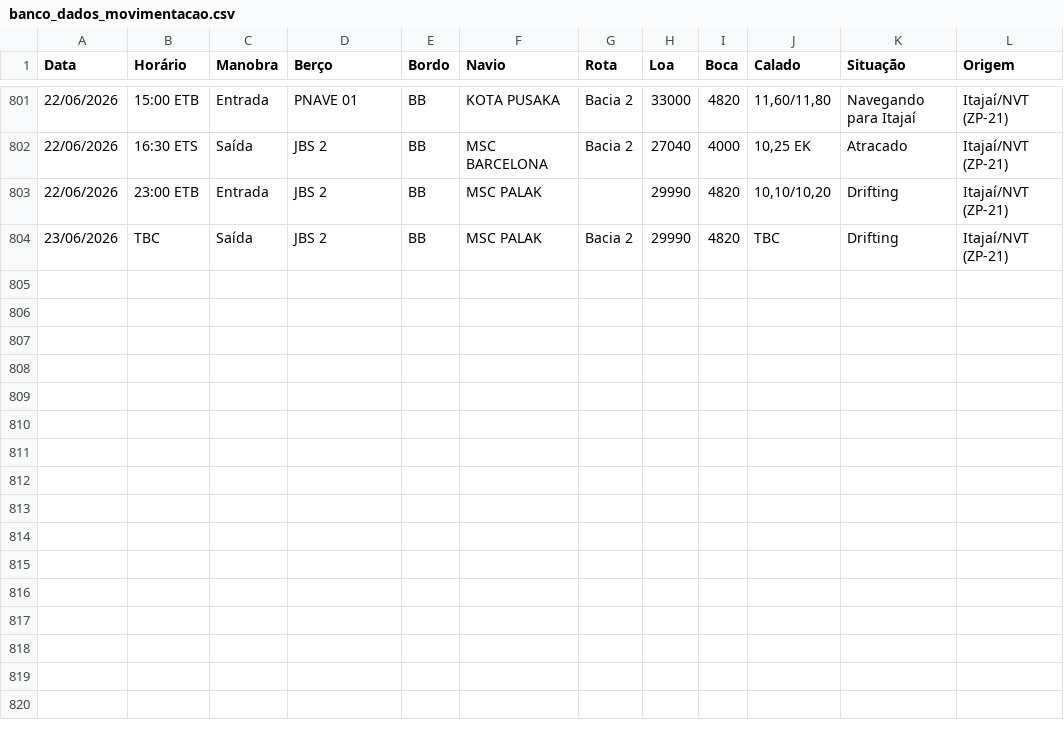
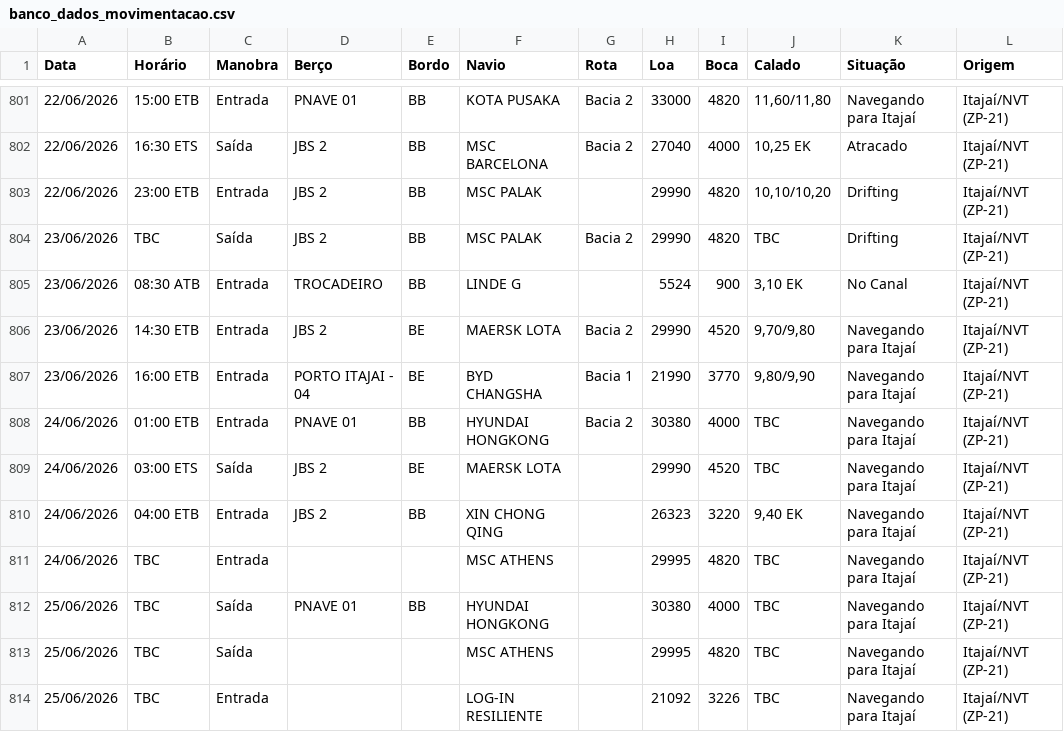
Before and after one commit to wagnerarins/monitoramento-portuario, a CSV file: banco_dados_movimentacao.csv, drawn as a sheet; only a part is shown, gaps mark what is left out; the diff names each change by its address in the sheet, - before the commit and + after, or states it on an @@ line.

```diff
--- a/banco_dados_movimentacao.csv
+++ b/banco_dados_movimentacao.csv
+row 805: 23/06/2026 | 08:30 ATB | Entrada | TROCADEIRO | BB | LINDE G |  | 5524 | 900 | 3,10 EK | No Canal | Itajaí/NVT (ZP-21)
+row 806: 23/06/2026 | 14:30 ETB | Entrada | JBS 2 | BE | MAERSK LOTA | Bacia 2 | 29990 | 4520 | 9,70/9,80 | Navegando para Itajaí | Itajaí/NVT (ZP-21)
+row 807: 23/06/2026 | 16:00 ETB | Entrada | PORTO ITAJAI - 04 | BE | BYD CHANGSHA | Bacia 1 | 21990 | 3770 | 9,80/9,90 | Navegando para Itajaí | Itajaí/NVT (ZP-21)
+row 808: 24/06/2026 | 01:00 ETB | Entrada | PNAVE 01 | BB | HYUNDAI HONGKONG | Bacia 2 | 30380 | 4000 | TBC | Navegando para Itajaí | Itajaí/NVT (ZP-21)
+row 809: 24/06/2026 | 03:00 ETS | Saída | JBS 2 | BE | MAERSK LOTA |  | 29990 | 4520 | TBC | Navegando para Itajaí | Itajaí/NVT (ZP-21)
+row 810: 24/06/2026 | 04:00 ETB | Entrada | JBS 2 | BB | XIN CHONG QING |  | 26323 | 3220 | 9,40 EK | Navegando para Itajaí | Itajaí/NVT (ZP-21)
+row 811: 24/06/2026 | TBC | Entrada |  |  | MSC ATHENS |  | 29995 | 4820 | TBC | Navegando para Itajaí | Itajaí/NVT (ZP-21)
+row 812: 25/06/2026 | TBC | Saída | PNAVE 01 | BB | HYUNDAI HONGKONG |  | 30380 | 4000 | TBC | Navegando para Itajaí | Itajaí/NVT (ZP-21)
+row 813: 25/06/2026 | TBC | Saída |  |  | MSC ATHENS |  | 29995 | 4820 | TBC | Navegando para Itajaí | Itajaí/NVT (ZP-21)
+row 814: 25/06/2026 | TBC | Entrada |  |  | LOG-IN RESILIENTE |  | 21092 | 3226 | TBC | Navegando para Itajaí | Itajaí/NVT (ZP-21)
```
